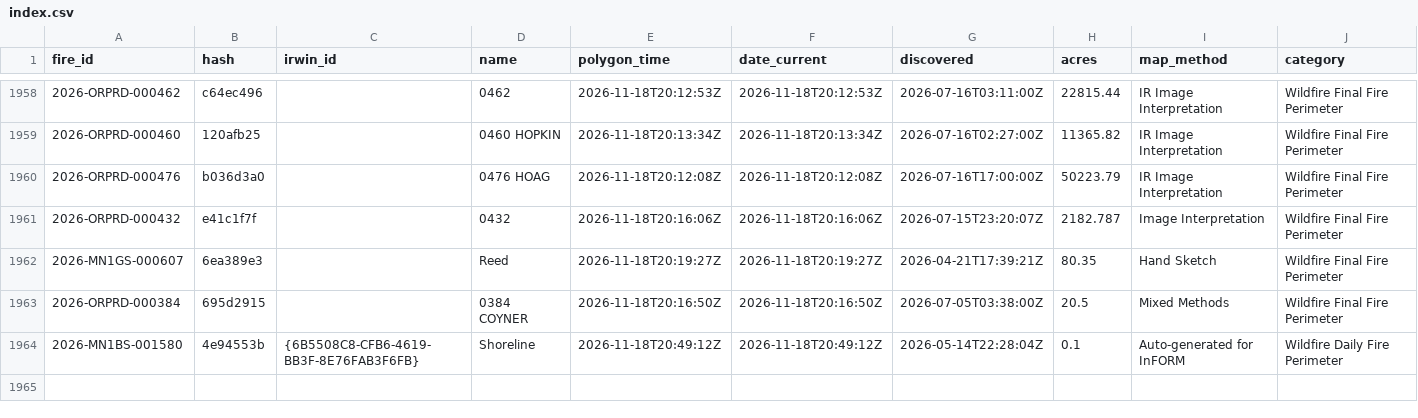
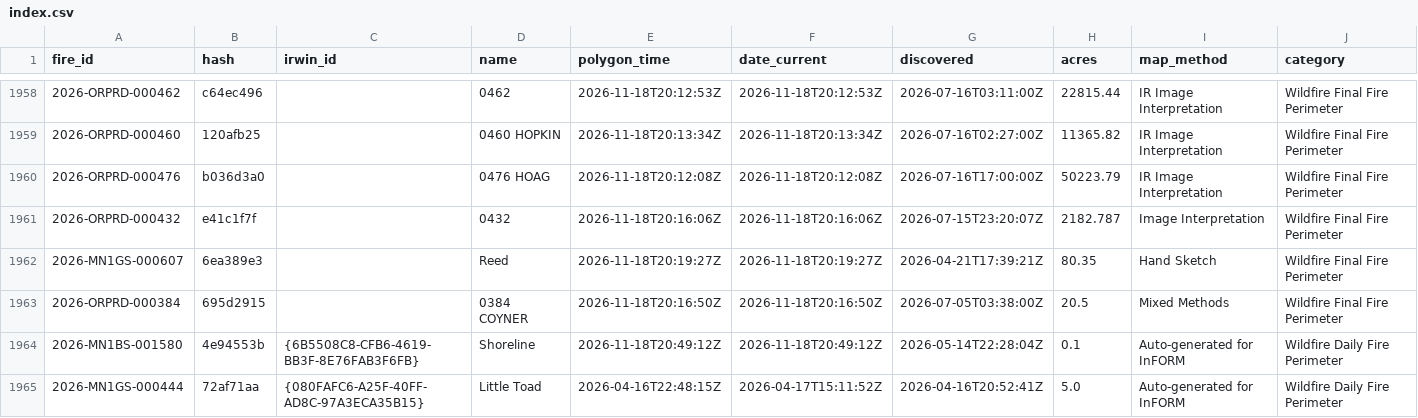
Before and after one commit to GT-Fire-Research-and-Innovation/WildfireRepo1, a CSV file: perimeters/index.csv, drawn as a sheet; only a part is shown, gaps mark what is left out; rows hold the shown columns only; the diff names each change by its address in the sheet, - before the commit and + after, or states it on an @@ line.

```diff
--- a/perimeters/index.csv
+++ b/perimeters/index.csv
+row 1965: 2026-MN1GS-000444 | 72af71aa | {080FAFC6-A25F-40FF-AD8C-97A3ECA35B15} | Little Toad | 2026-04-16T22:48:15Z | 2026-04-17T15:11:52Z | 2026-04-16T20:52:41Z | 5.0 | Auto-generated for InFORM | Wildfire Daily Fire Perimeter
```
Also changed, not shown: perimeters/polls/2026-11.csv, perimeters/seen.csv, 1 other file.
